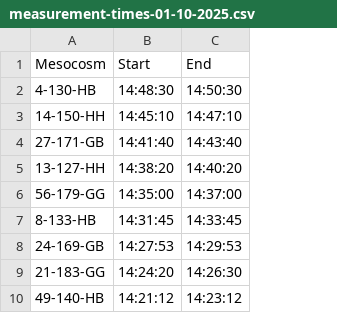
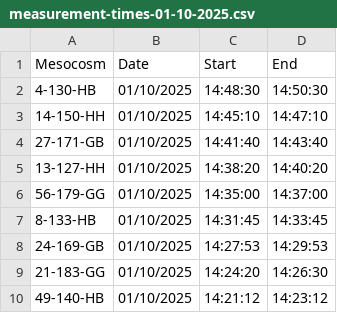
Before and after one commit to JakeSpong/Project-4, a CSV file: Data/Gas Flux Measurements/measurement-times-01-10-2025.csv, drawn as a sheet; only a part is shown; the diff names each change by its address in the sheet, - before the commit and + after, or states it on an @@ line.

```diff
--- a/Data/Gas Flux Measurements/measurement-times-01-10-2025.csv
+++ b/Data/Gas Flux Measurements/measurement-times-01-10-2025.csv
+column B (Date), rows 2-10: all 01/10/2025
```
Also changed, not shown: Data/Gas Flux Measurements/measurement-times-03-10-2025.csv, 13 other files.
